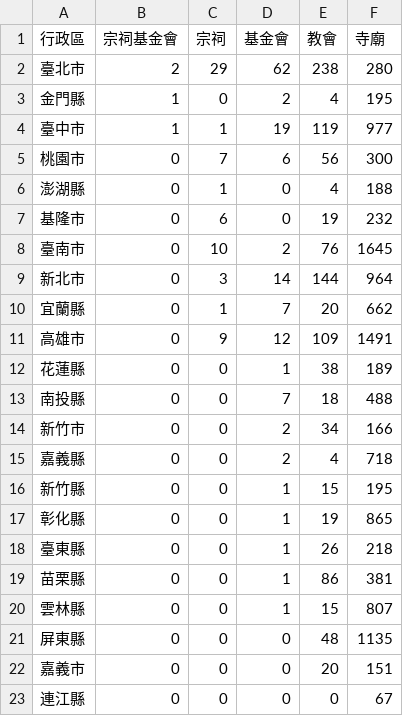
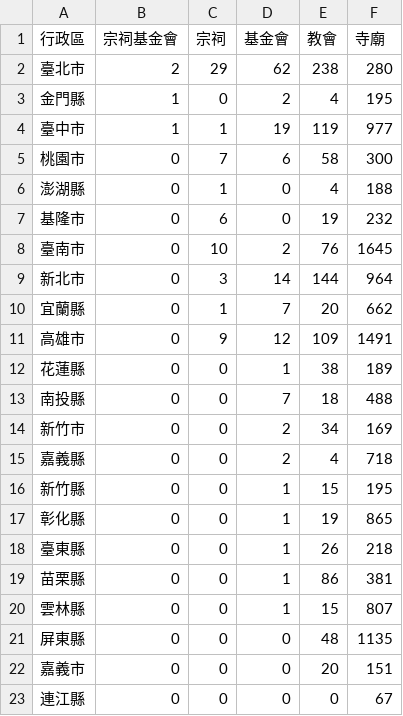
Before and after one commit to kiang/religion, a CSV file: data/count.csv, drawn as a sheet.

```diff
--- a/data/count.csv
+++ b/data/count.csv
@@ -4,3 +4,3 @@
 臺中市,1,1,19,119,977
-桃園市,0,7,6,56,300
+桃園市,0,7,6,58,300
 澎湖縣,0,1,0,4,188
@@ -13,3 +13,3 @@
 南投縣,0,0,7,18,488
-新竹市,0,0,2,34,166
+新竹市,0,0,2,34,169
 嘉義縣,0,0,2,4,718
```
Also changed, not shown: 10 other files.
